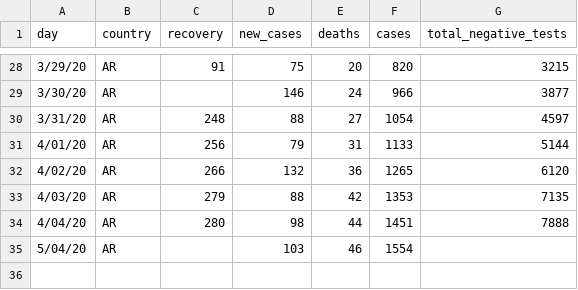
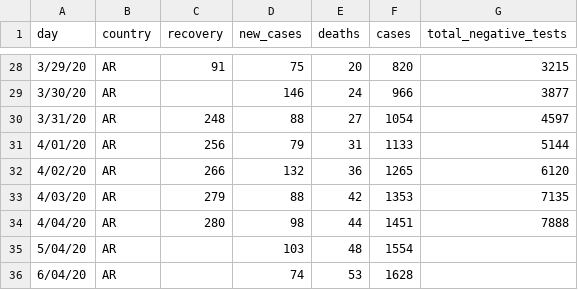
Before and after one commit to thedarsideofit/covid19-ar, a CSV file: covid19-ar.csv, drawn as a sheet; only a part is shown, gaps mark what is left out.

Commit message:
updated with 2020-04-06 evening report data

```diff
--- a/covid19-ar.csv
+++ b/covid19-ar.csv
@@ -34,2 +34,3 @@ day,country,recovery,new_cases,deaths,cases,total_negative_tests
 4/04/20,AR,280,98,44,1451,7888
-5/04/20,AR,,103,46,1554,
+5/04/20,AR,,103,48,1554,
+6/04/20,AR,,74,53,1628,
```
